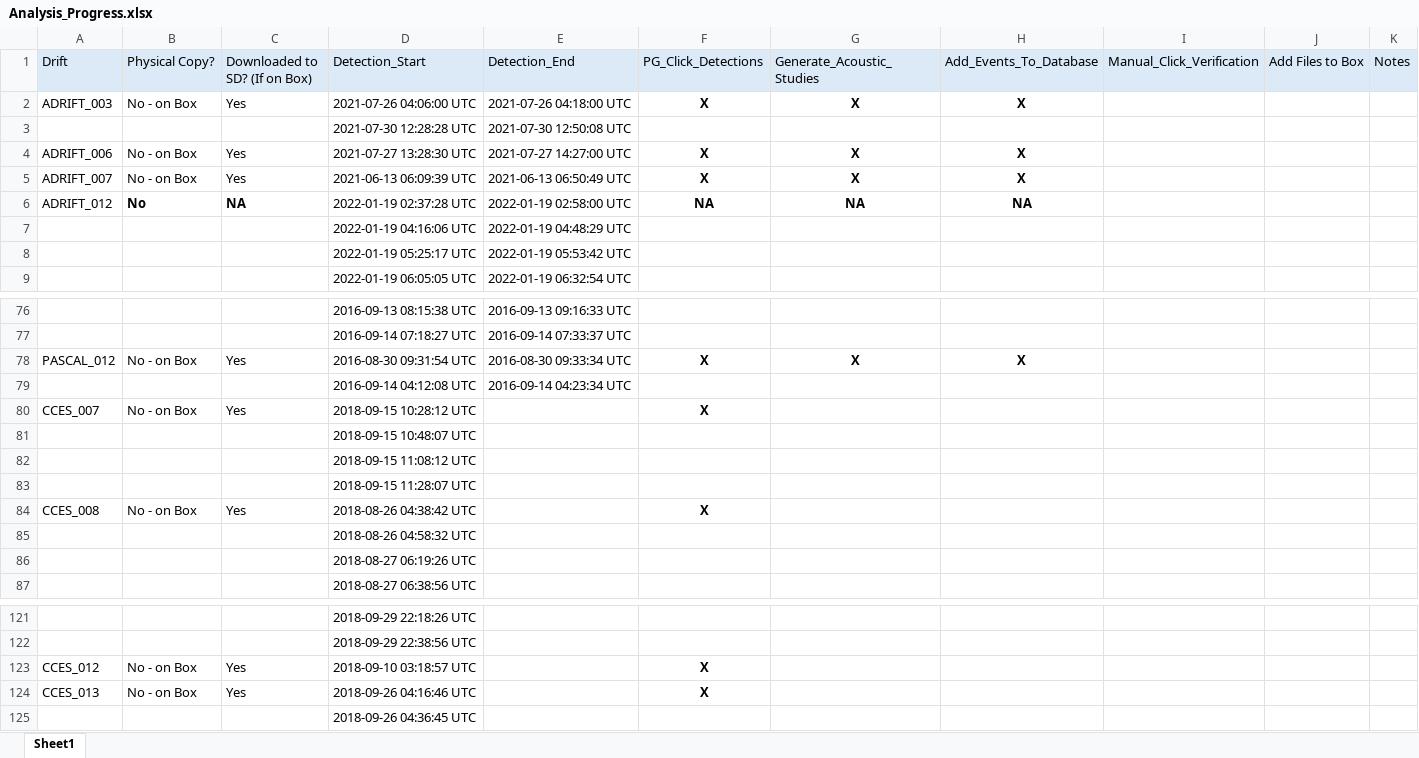
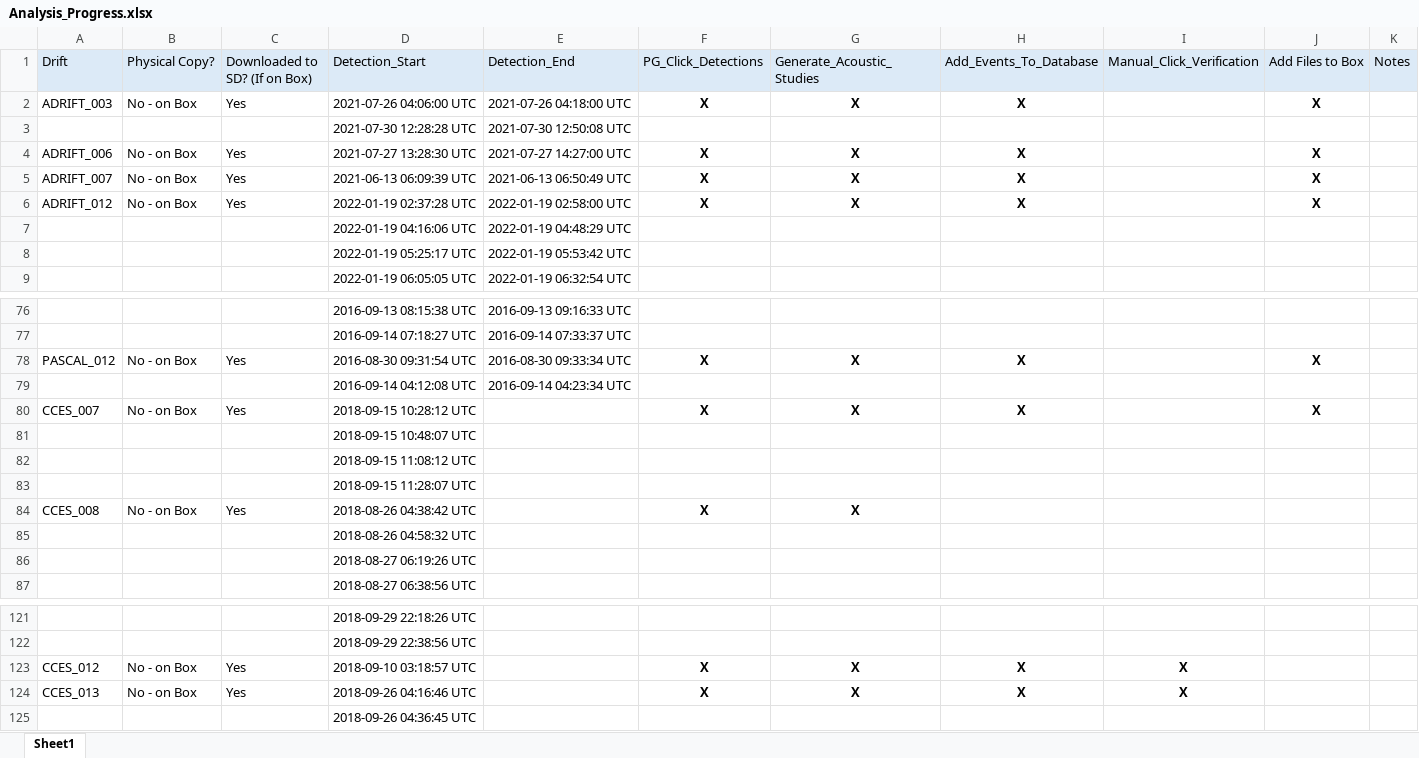
Before and after one commit to asimonis/Rissos_Geographic_Variation, an Excel workbook: Analysis_Progress.xlsx, sheet Sheet1, drawn as a sheet; only a part is shown, gaps mark what is left out; values as stored, in another font and other column widths than the file's, no borders; the diff covers the shown part only; the diff names each change by its address in the sheet, - before the commit and + after, or states it on an @@ line.

```diff
--- a/Analysis_Progress.xlsx (sheet Sheet1)
+++ b/Analysis_Progress.xlsx (sheet Sheet1)
-J2 (Add Files to Box): (empty)
+J2 (Add Files to Box): X
-J4:J6 (Add Files to Box): (empty)
+J4:J6 (Add Files to Box): X
-B6 (Physical Copy?): No
+B6 (Physical Copy?): No - on Box
-B6:C6 bold: on
+B6:C6 bold: off
-C6 (Downloaded to SD? (If on Box)): NA
+C6 (Downloaded to SD? (If on Box)): Yes
-F6 (PG_Click_Detections): NA
+F6 (PG_Click_Detections): X
-G6 (Generate_Acoustic_Studies): NA
+G6 (Generate_Acoustic_Studies): X
-H6 (Add_Events_To_Database): NA
+H6 (Add_Events_To_Database): X
-J78 (Add Files to Box): (empty)
+J78 (Add Files to Box): X
-G80 (Generate_Acoustic_Studies): (empty)
+G80 (Generate_Acoustic_Studies): X
-H80 (Add_Events_To_Database): (empty)
+H80 (Add_Events_To_Database): X
-J80 (Add Files to Box): (empty)
+J80 (Add Files to Box): X
-G84 (Generate_Acoustic_Studies): (empty)
+G84 (Generate_Acoustic_Studies): X
-G123:G124 (Generate_Acoustic_Studies): (empty)
+G123:G124 (Generate_Acoustic_Studies): X
-H123:H124 (Add_Events_To_Database): (empty)
+H123:H124 (Add_Events_To_Database): X
-I123:I124 (Manual_Click_Verification): (empty)
+I123:I124 (Manual_Click_Verification): X
```
Also changed, not shown: 34 edited cells and cell formats elsewhere in this sheet.
